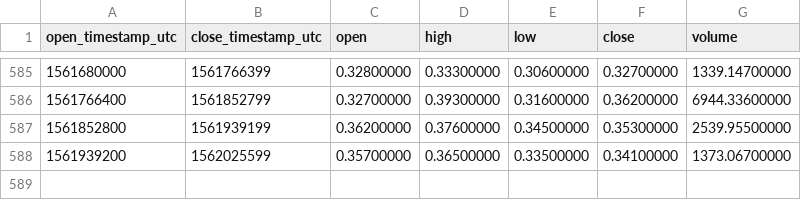
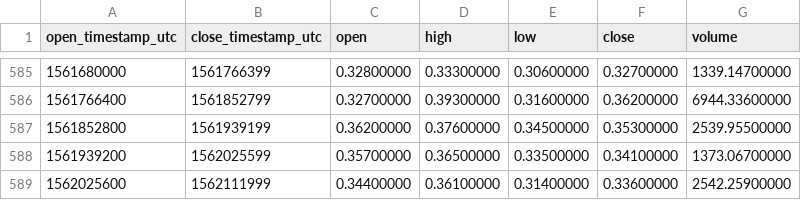
Before and after one commit to cryptobigbro/binance-XZCBNB, a CSV file: binance-XZCBNB-1d.csv, drawn as a sheet; only a part is shown, gaps mark what is left out; the diff names each change by its address in the sheet, - before the commit and + after, or states it on an @@ line.

Commit message:
Update OHLCV data.

```diff
--- a/binance-XZCBNB-1d.csv
+++ b/binance-XZCBNB-1d.csv
+row 589: 1562025600 | 1562111999 | 0.34400000 | 0.36100000 | 0.31400000 | 0.33600000 | 2542.25900000
```
Also changed, not shown: 1 other file.
